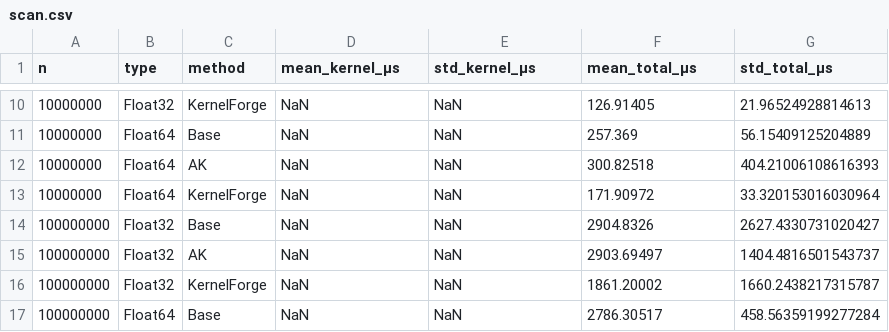
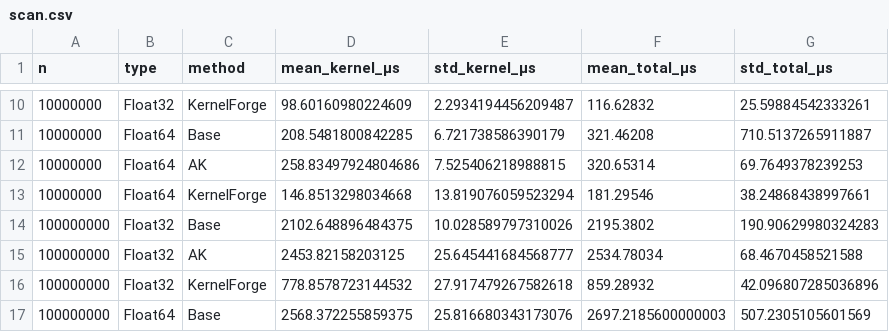
Before and after one commit to epilliat/KernelForge.jl, a CSV file: perfs/julia/results/MI300X/scan.csv, drawn as a sheet; only a part is shown, gaps mark what is left out; the diff covers the shown part only.

```diff
--- a/perfs/julia/results/MI300X/scan.csv
+++ b/perfs/julia/results/MI300X/scan.csv
@@ -10,8 +10,8 @@ n,type,method,mean_kernel_μs,std_kernel_μs,mean_total_μs,std_total_μs
-10000000,Float32,KernelForge,NaN,NaN,126.91405,21.96524928814613
-10000000,Float64,Base,NaN,NaN,257.369,56.15409125204889
-10000000,Float64,AK,NaN,NaN,300.82518,404.21006108616393
-10000000,Float64,KernelForge,NaN,NaN,171.90972,33.320153016030964
-100000000,Float32,Base,NaN,NaN,2904.8326,2627.4330731020427
-100000000,Float32,AK,NaN,NaN,2903.69497,1404.4816501543737
-100000000,Float32,KernelForge,NaN,NaN,1861.20002,1660.2438217315787
-100000000,Float64,Base,NaN,NaN,2786.30517,458.56359199277284
+10000000,Float32,KernelForge,98.60160980224609,2.2934194456209487,116.62832,25.59884542333261
+10000000,Float64,Base,208.5481800842285,6.721738586390179,321.46208,710.5137265911887
+10000000,Float64,AK,258.83497924804686,7.525406218988815,320.65314,69.7649378239253
+10000000,Float64,KernelForge,146.8513298034668,13.819076059523294,181.29546,38.24868438997661
+100000000,Float32,Base,2102.648896484375,10.028589797310026,2195.3802,190.90629980324283
+100000000,Float32,AK,2453.82158203125,25.645441684568777,2534.78034,68.4670458521588
+100000000,Float32,KernelForge,778.8578723144532,27.917479267582618,859.28932,42.096807285036896
+100000000,Float64,Base,2568.372255859375,25.816680343173076,2697.2185600000003,507.2305105601569
```
Also changed, not shown: 6 added rows and 40 edited cells elsewhere in this file, perfs/julia/results/MI300X/mapreduce.csv, perfs/julia/results/MI300X/matvec.csv, 11 other files.
